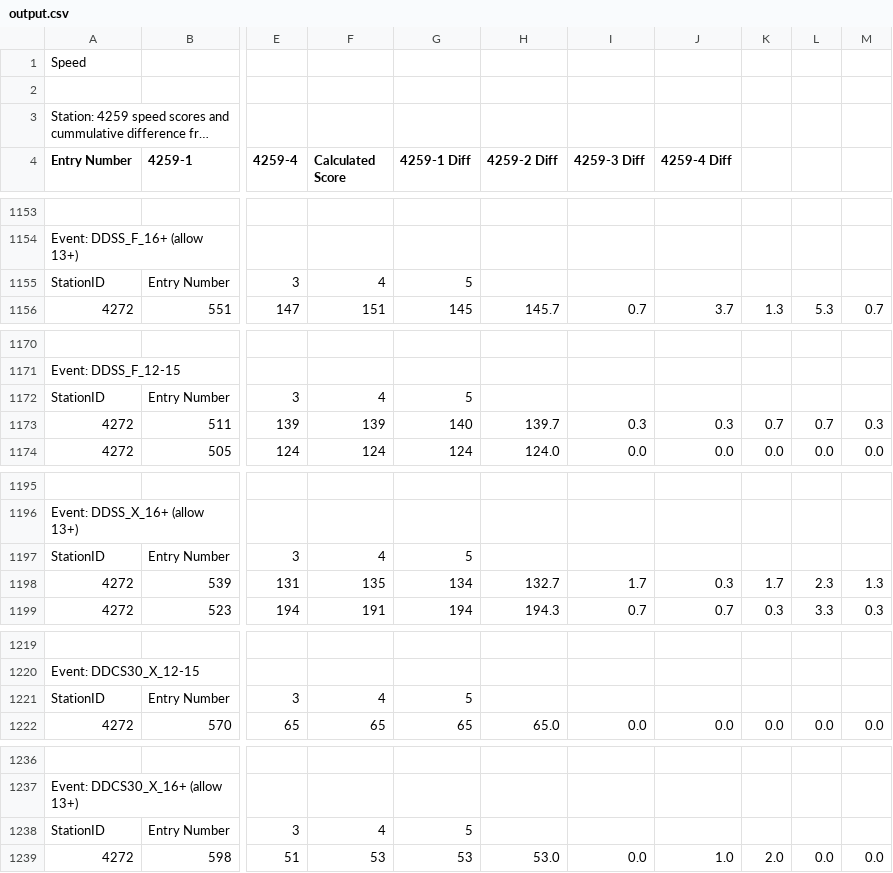
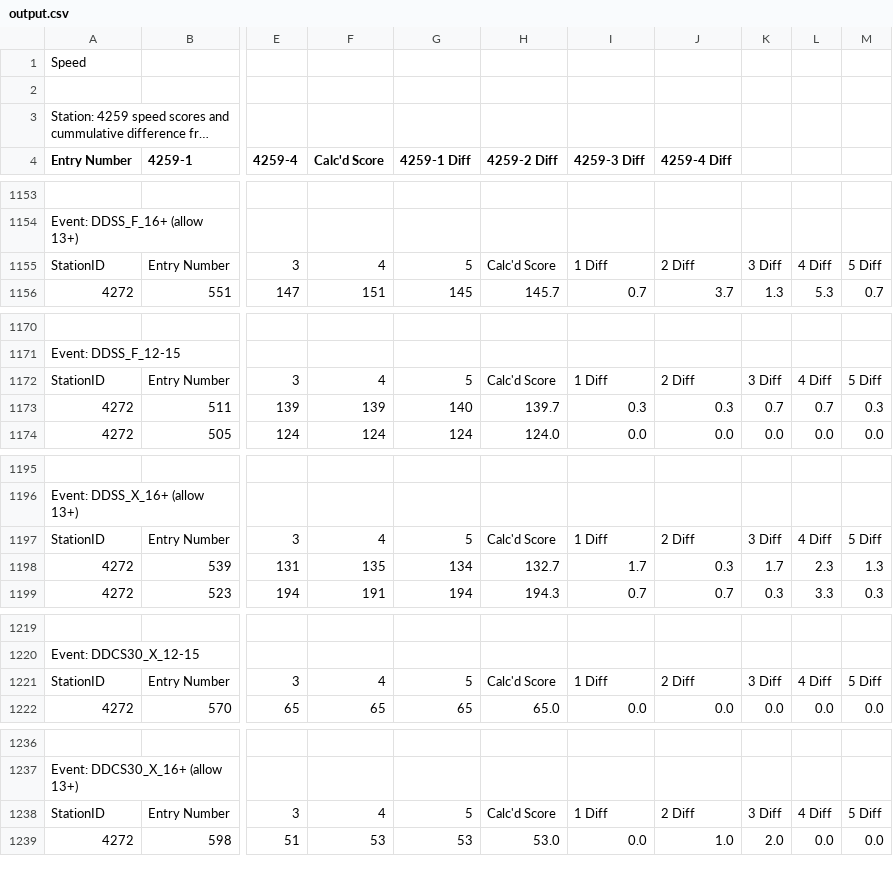
Before and after one commit to neilmaldy/JudgeAnalysis, a CSV file: output.csv, drawn as a sheet; only a part is shown, gaps mark what is left out; long unchanged cells end in …; the diff covers the shown part only; the diff names each change by its address in the sheet, - before the commit and + after, or states it on an @@ line.

```diff
--- a/output.csv
+++ b/output.csv
-F4: Calculated Score
+F4: Calc'd Score
-H1155 (4259-2 Diff): (empty)
+H1155 (4259-2 Diff): Calc'd Score
-I1155 (4259-3 Diff): (empty)
+I1155 (4259-3 Diff): 1 Diff
-J1155 (4259-4 Diff): (empty)
+J1155 (4259-4 Diff): 2 Diff
-K1155: (empty)
+K1155: 3 Diff
-L1155: (empty)
+L1155: 4 Diff
-M1155: (empty)
+M1155: 5 Diff
-H1172 (4259-2 Diff): (empty)
+H1172 (4259-2 Diff): Calc'd Score
-I1172 (4259-3 Diff): (empty)
+I1172 (4259-3 Diff): 1 Diff
-J1172 (4259-4 Diff): (empty)
+J1172 (4259-4 Diff): 2 Diff
-K1172: (empty)
+K1172: 3 Diff
-L1172: (empty)
+L1172: 4 Diff
-M1172: (empty)
+M1172: 5 Diff
-H1197 (4259-2 Diff): (empty)
+H1197 (4259-2 Diff): Calc'd Score
-I1197 (4259-3 Diff): (empty)
+I1197 (4259-3 Diff): 1 Diff
-J1197 (4259-4 Diff): (empty)
+J1197 (4259-4 Diff): 2 Diff
-K1197: (empty)
+K1197: 3 Diff
-L1197: (empty)
+L1197: 4 Diff
-M1197: (empty)
+M1197: 5 Diff
-H1221 (4259-2 Diff): (empty)
+H1221 (4259-2 Diff): Calc'd Score
-I1221 (4259-3 Diff): (empty)
+I1221 (4259-3 Diff): 1 Diff
-J1221 (4259-4 Diff): (empty)
+J1221 (4259-4 Diff): 2 Diff
-K1221: (empty)
+K1221: 3 Diff
-L1221: (empty)
+L1221: 4 Diff
-M1221: (empty)
+M1221: 5 Diff
-H1238 (4259-2 Diff): (empty)
+H1238 (4259-2 Diff): Calc'd Score
-I1238 (4259-3 Diff): (empty)
+I1238 (4259-3 Diff): 1 Diff
-J1238 (4259-4 Diff): (empty)
+J1238 (4259-4 Diff): 2 Diff
-K1238: (empty)
+K1238: 3 Diff
-L1238: (empty)
+L1238: 4 Diff
-M1238: (empty)
+M1238: 5 Diff
```
Also changed, not shown: 139 edited cells elsewhere in this file, 1 other file.
